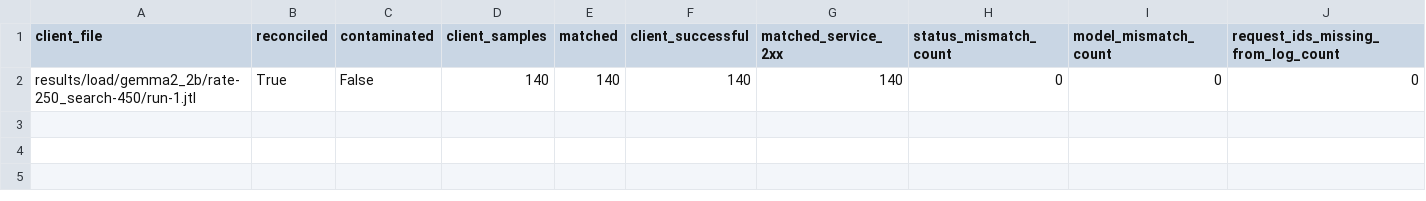
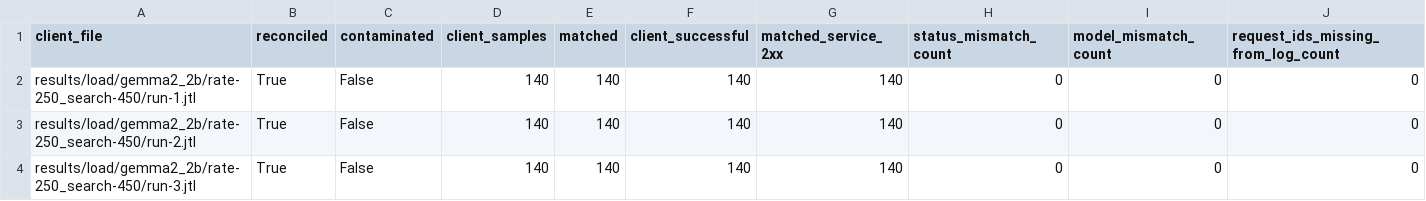
Before and after one commit to MoeMaki33/ICT3113_Assignment_1, a CSV file: results/load/gemma2_2b/rate-250_search-450/reconciliation.csv, drawn as a sheet; only a part is shown; rows hold the shown columns only; the diff names each change by its address in the sheet, - before the commit and + after, or states it on an @@ line.

Commit message:
Complete Gemma2 250 and 450 mixed-load benchmark

```diff
--- a/results/load/gemma2_2b/rate-250_search-450/reconciliation.csv
+++ b/results/load/gemma2_2b/rate-250_search-450/reconciliation.csv
+row 3: results/load/gemma2_2b/rate-250_search-450/run-2.jtl | True | False | 140 | 140 | 140 | 140 | 0 | 0 | 0
+row 4: results/load/gemma2_2b/rate-250_search-450/run-3.jtl | True | False | 140 | 140 | 140 | 140 | 0 | 0 | 0
```
Also changed, not shown: 16 other files.
